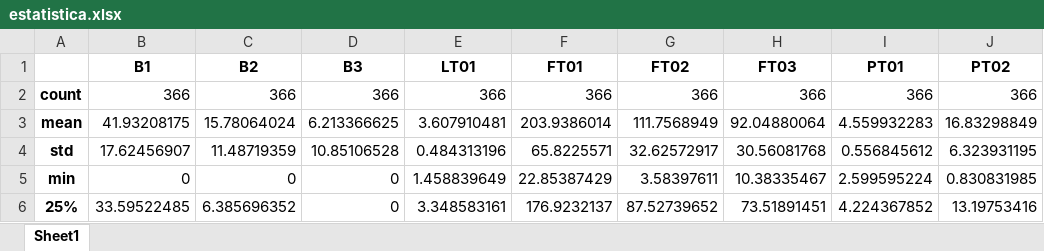
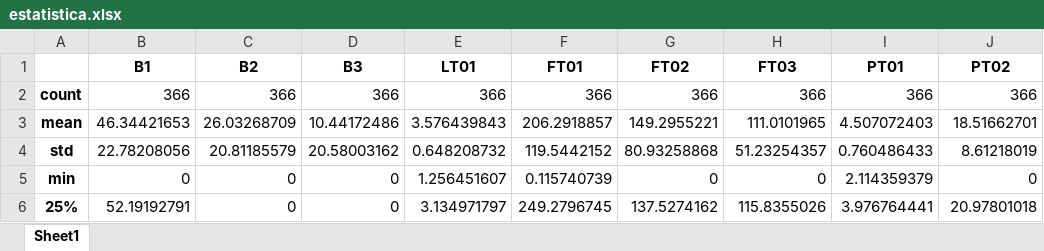
Before and after one commit to TheTchesko/Mestre-Tchesko, an Excel workbook: Modelos em Python/estatistica.xlsx, sheet Sheet1, drawn as a sheet; only a part is shown; values as stored, in another font and other column widths than the file's, no borders; the diff covers the shown part only; the diff names each change by its address in the sheet, - before the commit and + after, or states it on an @@ line.

```diff
--- a/Modelos em Python/estatistica.xlsx (sheet Sheet1)
+++ b/Modelos em Python/estatistica.xlsx (sheet Sheet1)
-B3 (B1): 41.93208175
+B3 (B1): 46.34421653
-C3 (B2): 15.78064024
+C3 (B2): 26.03268709
-D3 (B3): 6.213366625
+D3 (B3): 10.44172486
-E3 (LT01): 3.607910481
+E3 (LT01): 3.576439843
-F3 (FT01): 203.9386014
+F3 (FT01): 206.2918857
-G3 (FT02): 111.7568949
+G3 (FT02): 149.2955221
-H3 (FT03): 92.04880064
+H3 (FT03): 111.0101965
-I3 (PT01): 4.559932283
+I3 (PT01): 4.507072403
-J3 (PT02): 16.83298849
+J3 (PT02): 18.51662701
-B4 (B1): 17.62456907
+B4 (B1): 22.78208056
-C4 (B2): 11.48719359
+C4 (B2): 20.81185579
-D4 (B3): 10.85106528
+D4 (B3): 20.58003162
-E4 (LT01): 0.484313196
+E4 (LT01): 0.648208732
-F4 (FT01): 65.8225571
+F4 (FT01): 119.5442152
-G4 (FT02): 32.62572917
+G4 (FT02): 80.93258868
-H4 (FT03): 30.56081768
+H4 (FT03): 51.23254357
-I4 (PT01): 0.556845612
+I4 (PT01): 0.760486433
-J4 (PT02): 6.323931195
+J4 (PT02): 8.61218019
-E5 (LT01): 1.458839649
+E5 (LT01): 1.256451607
-F5 (FT01): 22.85387429
+F5 (FT01): 0.115740739
-G5 (FT02): 3.58397611
+G5 (FT02): 0
-H5 (FT03): 10.38335467
+H5 (FT03): 0
-I5 (PT01): 2.599595224
+I5 (PT01): 2.114359379
-J5 (PT02): 0.830831985
+J5 (PT02): 0
-B6 (B1): 33.59522485
+B6 (B1): 52.19192791
-C6 (B2): 6.385696352
+C6 (B2): 0
-E6 (LT01): 3.348583161
+E6 (LT01): 3.134971797
-F6 (FT01): 176.9232137
+F6 (FT01): 249.2796745
-G6 (FT02): 87.52739652
+G6 (FT02): 137.5274162
-H6 (FT03): 73.51891451
+H6 (FT03): 115.8355026
-I6 (PT01): 4.224367852
+I6 (PT01): 3.976764441
-J6 (PT02): 13.19753416
+J6 (PT02): 20.97801018
```
Also changed, not shown: 26 edited cells elsewhere in this sheet, Modelos em Python/media.xlsx, 23 other files.
